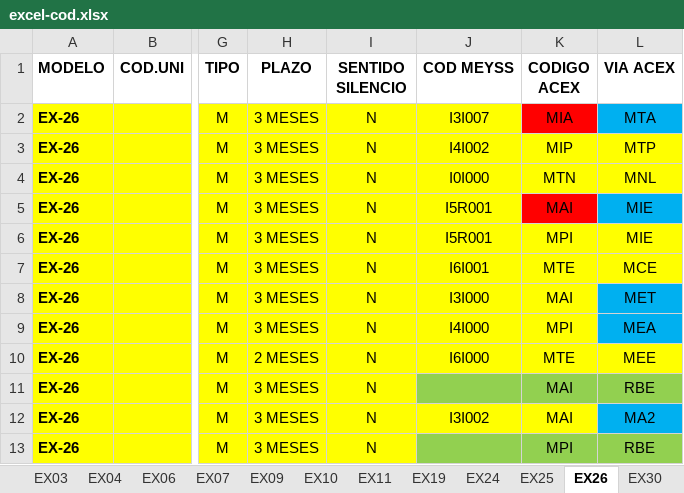
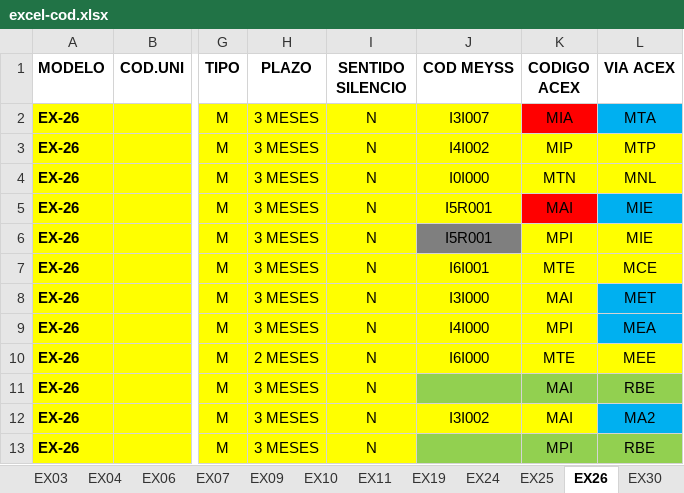
Before and after one commit to r-aguado/Carga_Excel_Script, an Excel workbook: mysql/docs/excel-cod.xlsx, sheet EX26, drawn as a sheet; only a part is shown, gaps mark what is left out; values as stored, in another font and other column widths than the file's, no borders; conditional formats not drawn; the diff names each change by its address in the sheet, - before the commit and + after, or states it on an @@ line.

```diff
--- a/mysql/docs/excel-cod.xlsx (sheet EX26)
+++ b/mysql/docs/excel-cod.xlsx (sheet EX26)
-J6 fill: #FFFF00
+J6 fill: #7F7F7F
```
Also changed, not shown: sheet EX03, 1 other file.
